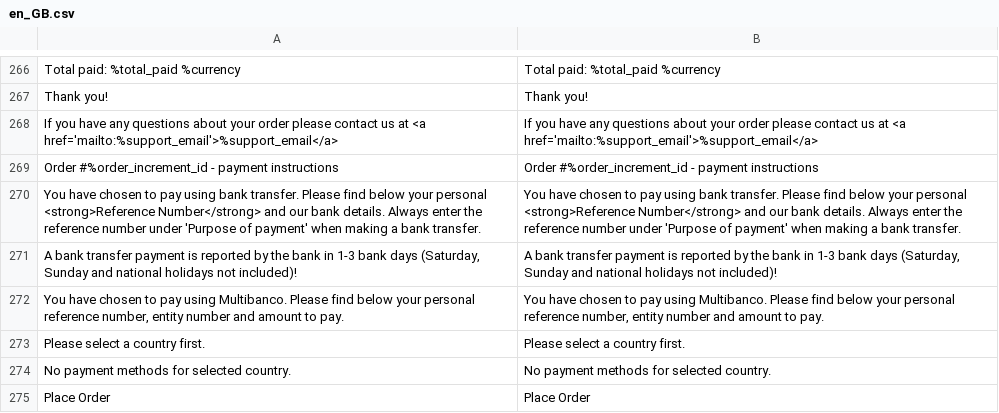
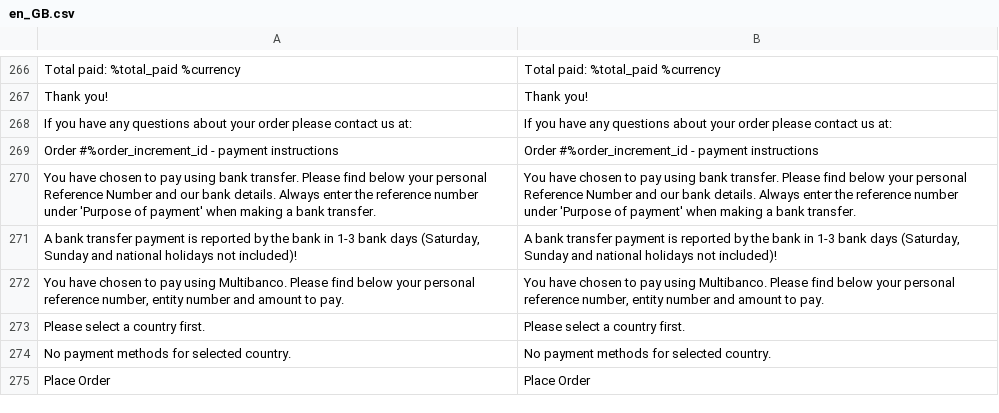
Before and after one commit to Smart2Pay/magento2, a CSV file: Smart2Pay/GlobalPay/i18n/en_GB.csv, drawn as a sheet; only a part is shown, gaps mark what is left out.

```diff
--- a/Smart2Pay/GlobalPay/i18n/en_GB.csv
+++ b/Smart2Pay/GlobalPay/i18n/en_GB.csv
@@ -267,5 +267,5 @@ Total paid: %total_paid %currency,Total paid: %total_paid %currency
 Thank you!,Thank you!
-If you have any questions about your order please contact us at <a href='mailto:%support_email'>%support_email</a>,If you have any questions about your order please contact us at <a href='mailto:%support_email'>%support_email</a>
+If you have any questions about your order please contact us at:,If you have any questions about your order please contact us at:
 Order #%order_increment_id - payment instructions,Order #%order_increment_id - payment instructions
-You have chosen to pay using bank transfer. Please find below your personal <strong>Reference Number</strong> and our bank details. Always enter the reference number under 'Purpose of payment' when making a bank transfer.,You have chosen to pay using bank transfer. Please find below your personal <strong>Reference Number</strong> and our bank details. Always enter the reference number under 'Purpose of payment' when making a bank transfer.
+You have chosen to pay using bank transfer. Please find below your personal Reference Number and our bank details. Always enter the reference number under 'Purpose of payment' when making a bank transfer.,You have chosen to pay using bank transfer. Please find below your personal Reference Number and our bank details. Always enter the reference number under 'Purpose of payment' when making a bank transfer.
 "A bank transfer payment is reported by the bank in 1-3 bank days (Saturday, Sunday and national holidays not included)!","A bank transfer payment is reported by the bank in 1-3 bank days (Saturday, Sunday and national holidays not included)!"
```
Also changed, not shown: Smart2Pay/GlobalPay/i18n/en_US.csv, 7 other files.
